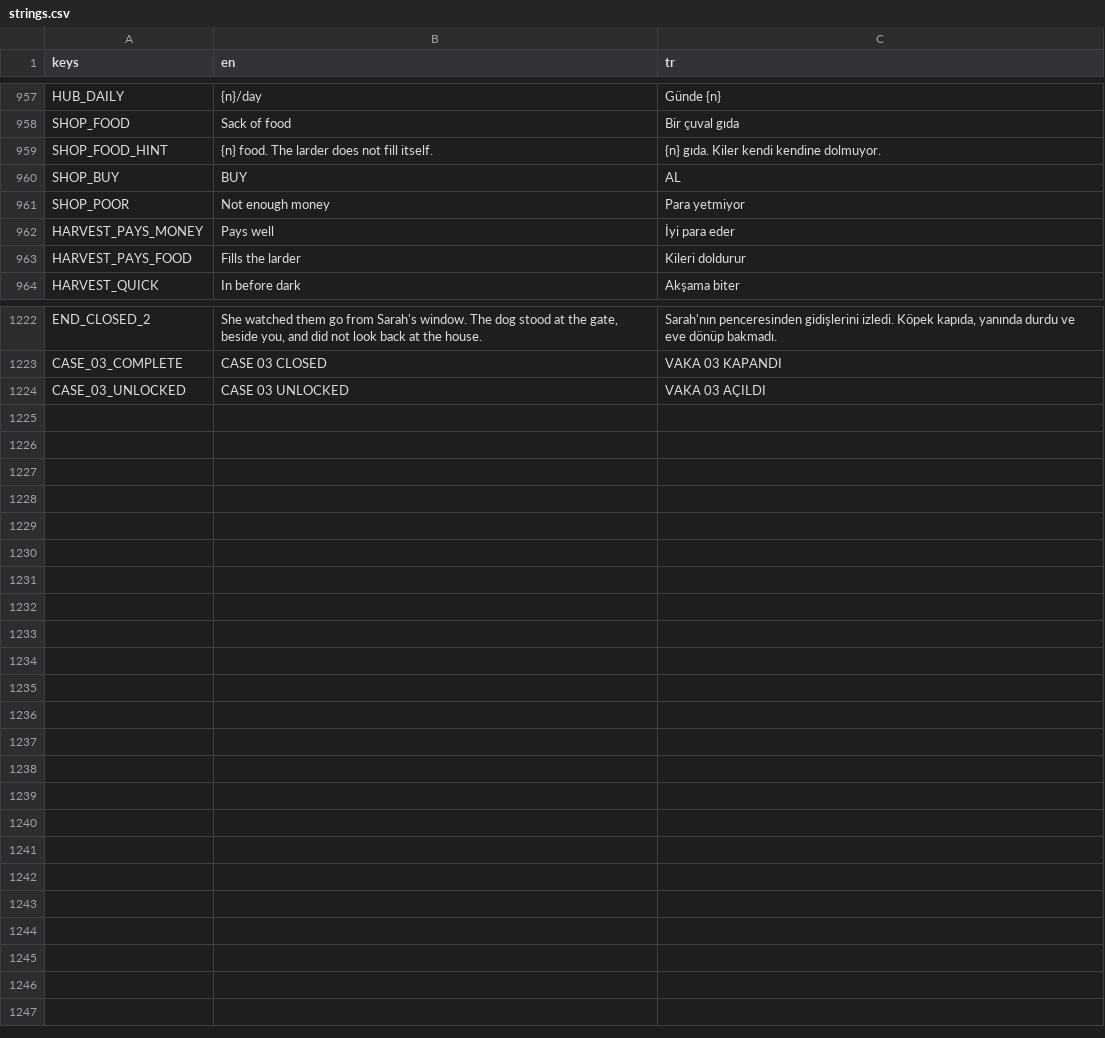
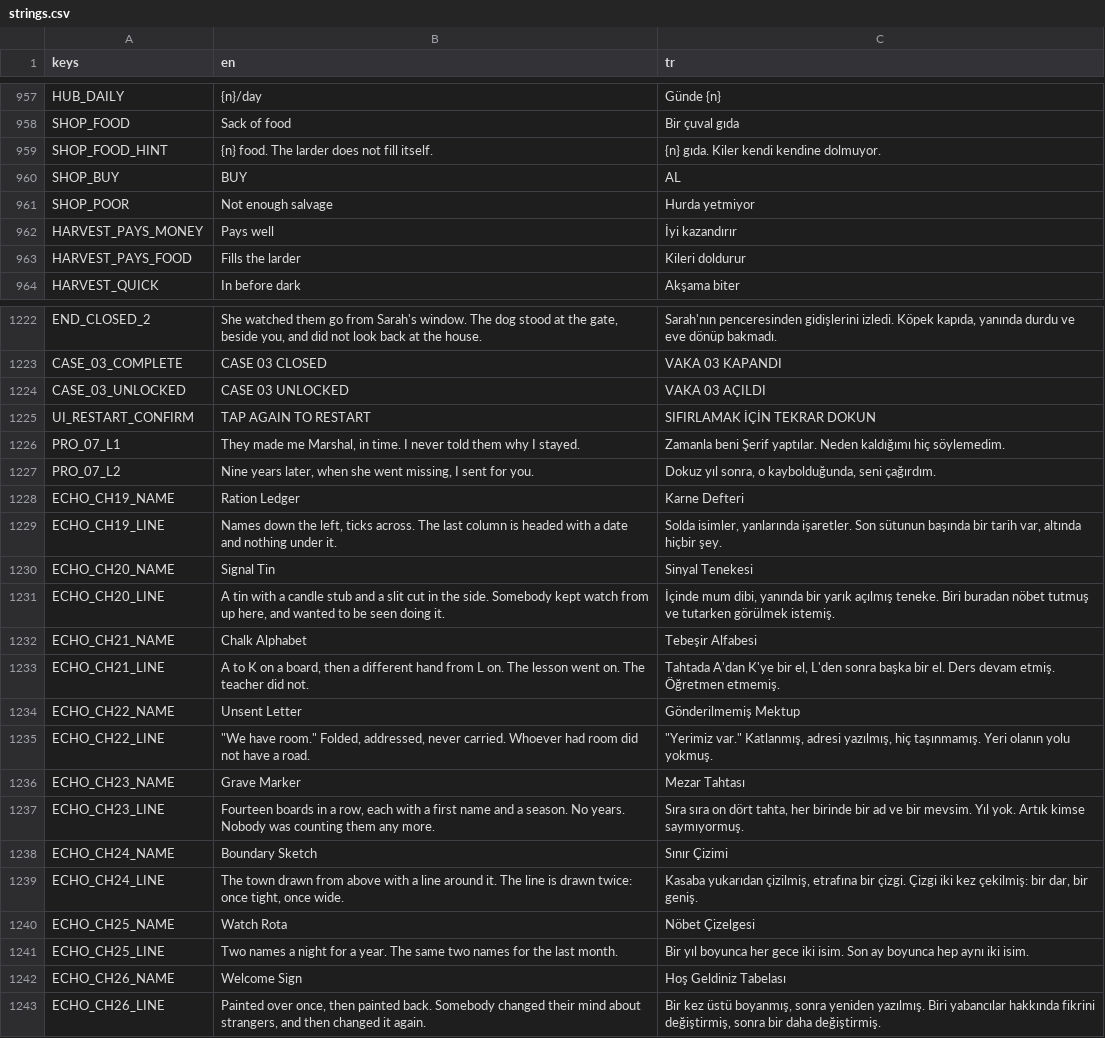
Before and after one commit to osdeniz/underthelawn, a CSV file: i18n/strings.csv, drawn as a sheet; only a part is shown, gaps mark what is left out; the diff covers the shown part only.

Commit message:
G19.1: salvage not cash, the detective is the player, and the stale suites
Money bundles floated over the grass in a world with no money; SalvageProp
lies at ground level and is revealed by cutting beside it, food crates the
same. Player = detective, NPC = Marshal / Şerif, a bridge card after the road.
Incomplete nudge once, pause RESTART dimmed and two-tap. HubStillCheck proves
the black hub was a capture artefact. TestBase fails runs with too few claims,
the runner fails on SCRIPT ERROR. Case 3 echoes written; five stale suites
(Food, Economy verdict, Variant, Story, SkyLife aspect) repaired.

```diff
--- a/i18n/strings.csv
+++ b/i18n/strings.csv
@@ -960,4 +960,4 @@ SHOP_FOOD_HINT,{n} food. The larder does not fill itself.,{n} gıda. Kiler kendi
 SHOP_BUY,BUY,AL
-SHOP_POOR,Not enough money,Para yetmiyor
-HARVEST_PAYS_MONEY,Pays well,İyi para eder
+SHOP_POOR,Not enough salvage,Hurda yetmiyor
+HARVEST_PAYS_MONEY,Pays well,İyi kazandırır
 HARVEST_PAYS_FOOD,Fills the larder,Kileri doldurur
@@ -1224 +1224,20 @@ CASE_03_COMPLETE,CASE 03 CLOSED,VAKA 03 KAPANDI
 CASE_03_UNLOCKED,CASE 03 UNLOCKED,VAKA 03 AÇILDI
+UI_RESTART_CONFIRM,TAP AGAIN TO RESTART,SIFIRLAMAK İÇİN TEKRAR DOKUN
+PRO_07_L1,"They made me Marshal, in time. I never told them why I stayed.",Zamanla beni Şerif yaptılar. Neden kaldığımı hiç söylemedim.
+PRO_07_L2,"Nine years later, when she went missing, I sent for you.","Dokuz yıl sonra, o kaybolduğunda, seni çağırdım."
+ECHO_CH19_NAME,Ration Ledger,Karne Defteri
+ECHO_CH19_LINE,"Names down the left, ticks across. The last column is headed with a date and nothing under it.","Solda isimler, yanlarında işaretler. Son sütunun başında bir tarih var, altında hiçbir şey."
+ECHO_CH20_NAME,Signal Tin,Sinyal Tenekesi
+ECHO_CH20_LINE,"A tin with a candle stub and a slit cut in the side. Somebody kept watch from up here, and wanted to be seen doing it.","İçinde mum dibi, yanında bir yarık açılmış teneke. Biri buradan nöbet tutmuş ve tutarken görülmek istemiş."
+ECHO_CH21_NAME,Chalk Alphabet,Tebeşir Alfabesi
+ECHO_CH21_LINE,"A to K on a board, then a different hand from L on. The lesson went on. The teacher did not.","Tahtada A'dan K'ye bir el, L'den sonra başka bir el. Ders devam etmiş. Öğretmen etmemiş."
+ECHO_CH22_NAME,Unsent Letter,Gönderilmemiş Mektup
+ECHO_CH22_LINE,"""We have room."" Folded, addressed, never carried. Whoever had room did not have a road.","""Yerimiz var."" Katlanmış, adresi yazılmış, hiç taşınmamış. Yeri olanın yolu yokmuş."
+ECHO_CH23_NAME,Grave Marker,Mezar Tahtası
+ECHO_CH23_LINE,"Fourteen boards in a row, each with a first name and a season. No years. Nobody was counting them any more.","Sıra sıra on dört tahta, her birinde bir ad ve bir mevsim. Yıl yok. Artık kimse saymıyormuş."
+ECHO_CH24_NAME,Boundary Sketch,Sınır Çizimi
+ECHO_CH24_LINE,"The town drawn from above with a line around it. The line is drawn twice: once tight, once wide.","Kasaba yukarıdan çizilmiş, etrafına bir çizgi. Çizgi iki kez çekilmiş: bir dar, bir geniş."
+ECHO_CH25_NAME,Watch Rota,Nöbet Çizelgesi
+ECHO_CH25_LINE,Two names a night for a year. The same two names for the last month.,Bir yıl boyunca her gece iki isim. Son ay boyunca hep aynı iki isim.
+ECHO_CH26_NAME,Welcome Sign,Hoş Geldiniz Tabelası
+ECHO_CH26_LINE,"Painted over once, then painted back. Somebody changed their mind about strangers, and then changed it again.","Bir kez üstü boyanmış, sonra yeniden yazılmış. Biri yabancılar hakkında fikrini değiştirmiş, sonra bir daha değiştirmiş."
```
Also changed, not shown: 17 edited cells elsewhere in this file, 32 other files.
